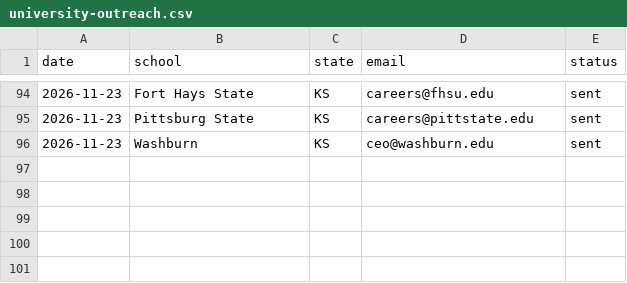
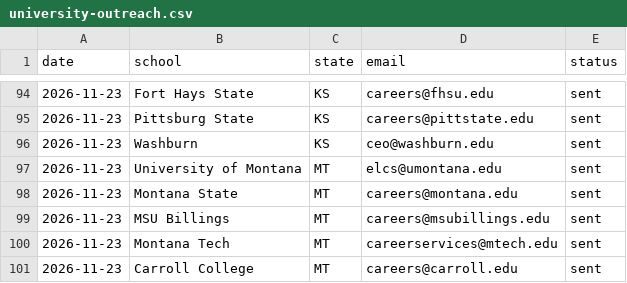
Before and after one commit to antonyfranklin29/Fortune-Jobs-Ai, a CSV file: docs/ops/university-outreach.csv, drawn as a sheet; only a part is shown, gaps mark what is left out; the diff names each change by its address in the sheet, - before the commit and + after, or states it on an @@ line.

```diff
--- a/docs/ops/university-outreach.csv
+++ b/docs/ops/university-outreach.csv
+row 97: 2026-11-23 | University of Montana | MT | elcs@umontana.edu | sent
+row 98: 2026-11-23 | Montana State | MT | careers@montana.edu | sent
+row 99: 2026-11-23 | MSU Billings | MT | careers@msubillings.edu | sent
+row 100: 2026-11-23 | Montana Tech | MT | careerservices@mtech.edu | sent
+row 101: 2026-11-23 | Carroll College | MT | careers@carroll.edu | sent
```
